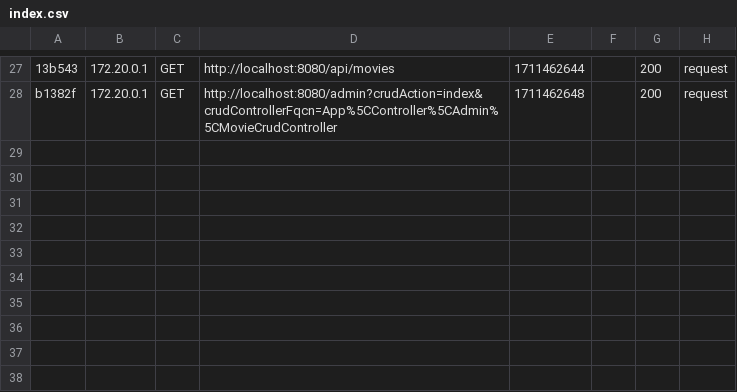
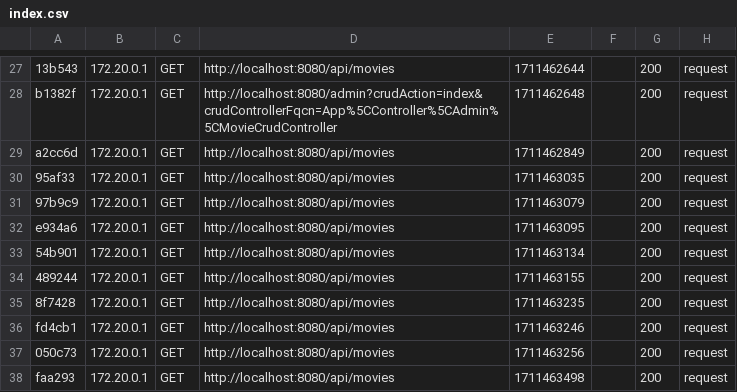
Before and after one commit to ThomasLacroix1/SAE-401, a CSV file: backend/var/cache/dev/profiler/index.csv, drawn as a sheet; only a part is shown, gaps mark what is left out; the diff names each change by its address in the sheet, - before the commit and + after, or states it on an @@ line.

```diff
--- a/backend/var/cache/dev/profiler/index.csv
+++ b/backend/var/cache/dev/profiler/index.csv
+row 29: a2cc6d | 172.20.0.1 | GET | http://localhost:8080/api/movies | 1711462849 |  | 200 | request
+row 30: 95af33 | 172.20.0.1 | GET | http://localhost:8080/api/movies | 1711463035 |  | 200 | request
+row 31: 97b9c9 | 172.20.0.1 | GET | http://localhost:8080/api/movies | 1711463079 |  | 200 | request
+row 32: e934a6 | 172.20.0.1 | GET | http://localhost:8080/api/movies | 1711463095 |  | 200 | request
+row 33: 54b901 | 172.20.0.1 | GET | http://localhost:8080/api/movies | 1711463134 |  | 200 | request
+row 34: 489244 | 172.20.0.1 | GET | http://localhost:8080/api/movies | 1711463155 |  | 200 | request
+row 35: 8f7428 | 172.20.0.1 | GET | http://localhost:8080/api/movies | 1711463235 |  | 200 | request
+row 36: fd4cb1 | 172.20.0.1 | GET | http://localhost:8080/api/movies | 1711463246 |  | 200 | request
+row 37: 050c73 | 172.20.0.1 | GET | http://localhost:8080/api/movies | 1711463256 |  | 200 | request
+row 38: faa293 | 172.20.0.1 | GET | http://localhost:8080/api/movies | 1711463498 |  | 200 | request
```
Also changed, not shown: 8 other files.
